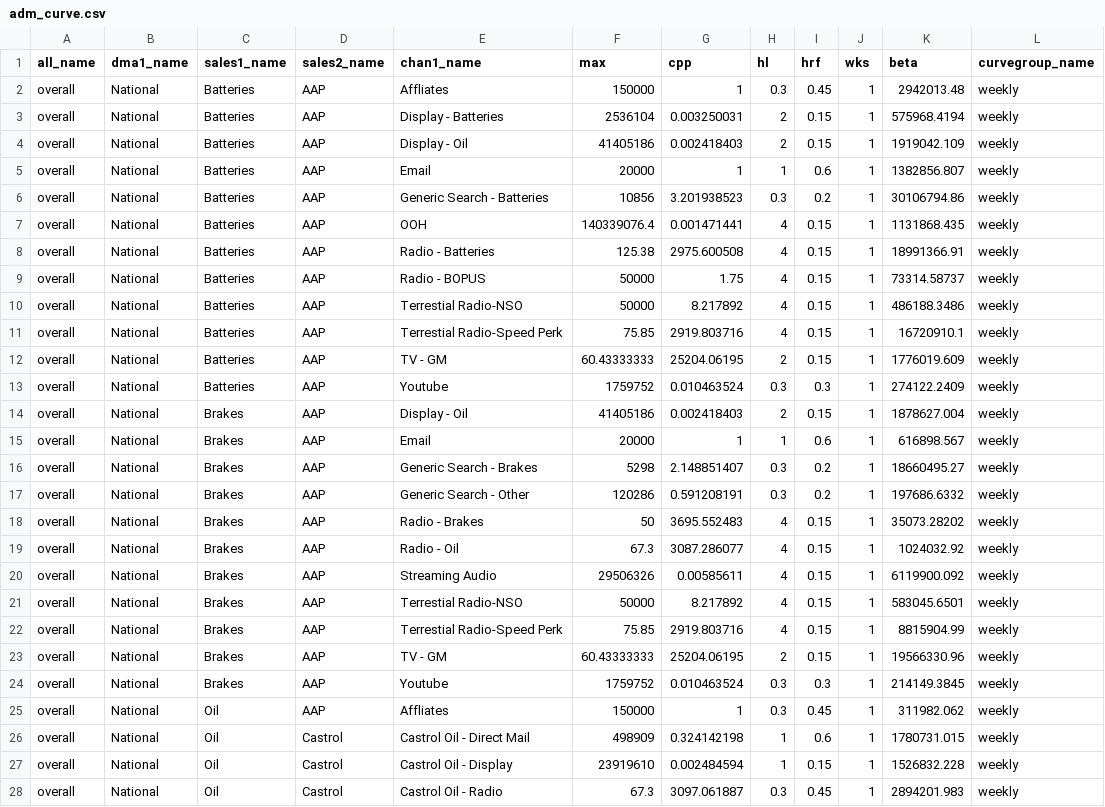
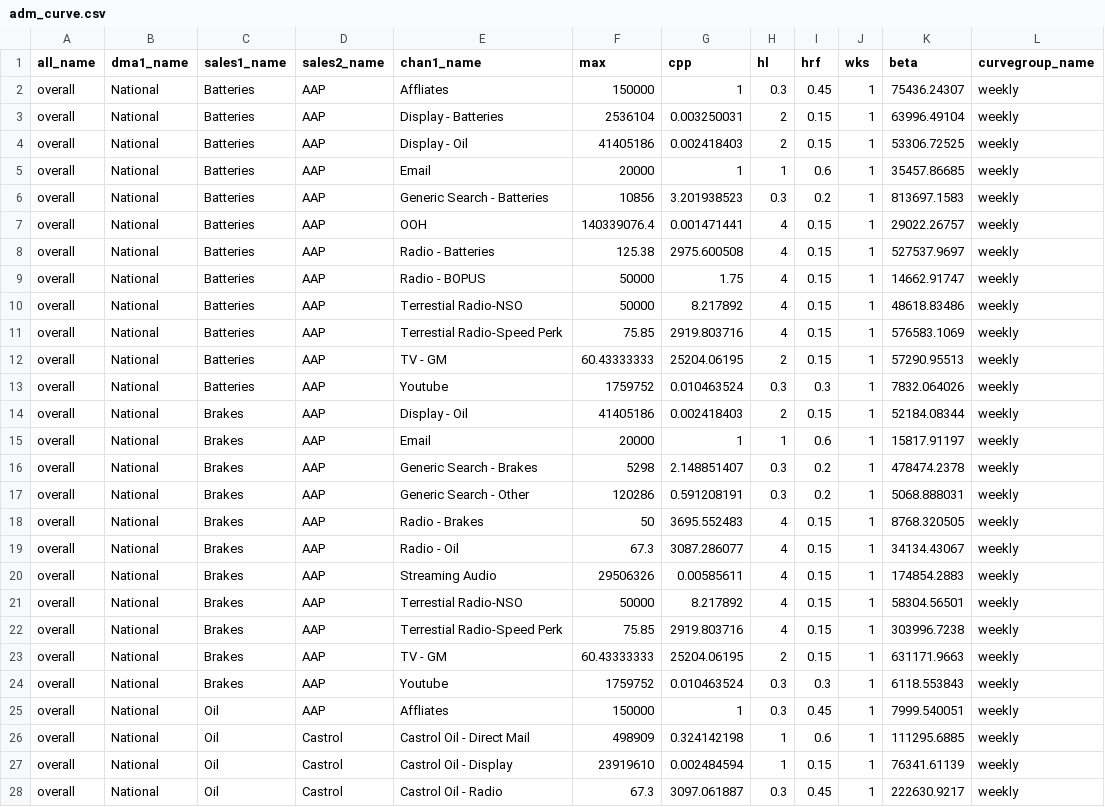
Before and after one commit to truesightconsulting/aap, a CSV file: admin/opt/admin/adm_curve.csv, drawn as a sheet; only a part is shown; the diff covers the shown part only.

Commit message:
production

```diff
--- a/admin/opt/admin/adm_curve.csv
+++ b/admin/opt/admin/adm_curve.csv
@@ -1,28 +1,28 @@
 all_name,dma1_name,sales1_name,sales2_name,chan1_name,max,cpp,hl,hrf,wks, beta ,curvegroup_name
-overall,National,Batteries,AAP,Affliates,150000,1,0.3,0.45,1,2942013.48,weekly
-overall,National,Batteries,AAP,Display - Batteries,2536104,0.003250031,2,0.15,1,575968.4194,weekly
-overall,National,Batteries,AAP,Display - Oil,41405186,0.002418403,2,0.15,1,1919042.109,weekly
-overall,National,Batteries,AAP,Email,20000,1,1,0.6,1,1382856.807,weekly
-overall,National,Batteries,AAP,Generic Search - Batteries,10856,3.201938523,0.3,0.2,1,30106794.86,weekly
-overall,National,Batteries,AAP,OOH,140339076.4,0.001471441,4,0.15,1,1131868.435,weekly
-overall,National,Batteries,AAP,Radio - Batteries,125.38,2975.600508,4,0.15,1,18991366.91,weekly
-overall,National,Batteries,AAP,Radio - BOPUS,50000,1.75,4,0.15,1,73314.58737,weekly
-overall,National,Batteries,AAP,Terrestial Radio-NSO,50000,8.217892,4,0.15,1,486188.3486,weekly
-overall,National,Batteries,AAP,Terrestial Radio-Speed Perk,75.85,2919.803716,4,0.15,1,16720910.1,weekly
-overall,National,Batteries,AAP,TV - GM,60.43333333,25204.06195,2,0.15,1,1776019.609,weekly
-overall,National,Batteries,AAP,Youtube,1759752,0.010463524,0.3,0.3,1,274122.2409,weekly
-overall,National,Brakes,AAP,Display - Oil,41405186,0.002418403,2,0.15,1,1878627.004,weekly
-overall,National,Brakes,AAP,Email,20000,1,1,0.6,1,616898.567,weekly
-overall,National,Brakes,AAP,Generic Search - Brakes,5298,2.148851407,0.3,0.2,1,18660495.27,weekly
-overall,National,Brakes,AAP,Generic Search - Other,120286,0.591208191,0.3,0.2,1,197686.6332,weekly
-overall,National,Brakes,AAP,Radio - Brakes,50,3695.552483,4,0.15,1,35073.28202,weekly
-overall,National,Brakes,AAP,Radio - Oil,67.3,3087.286077,4,0.15,1,1024032.92,weekly
-overall,National,Brakes,AAP,Streaming Audio,29506326,0.00585611,4,0.15,1,6119900.092,weekly
-overall,National,Brakes,AAP,Terrestial Radio-NSO,50000,8.217892,4,0.15,1,583045.6501,weekly
-overall,National,Brakes,AAP,Terrestial Radio-Speed Perk,75.85,2919.803716,4,0.15,1,8815904.99,weekly
-overall,National,Brakes,AAP,TV - GM,60.43333333,25204.06195,2,0.15,1,19566330.96,weekly
-overall,National,Brakes,AAP,Youtube,1759752,0.010463524,0.3,0.3,1,214149.3845,weekly
-overall,National,Oil,AAP,Affliates,150000,1,0.3,0.45,1,311982.062,weekly
-overall,National,Oil,Castrol,Castrol Oil - Direct Mail,498909,0.324142198,1,0.6,1,1780731.015,weekly
-overall,National,Oil,Castrol,Castrol Oil - Display,23919610,0.002484594,1,0.15,1,1526832.228,weekly
-overall,National,Oil,Castrol,Castrol Oil - Radio,67.3,3097.061887,0.3,0.45,1,2894201.983,weekly
+overall,National,Batteries,AAP,Affliates,150000,1,0.3,0.45,1,75436.24307,weekly
+overall,National,Batteries,AAP,Display - Batteries,2536104,0.003250031,2,0.15,1,63996.49104,weekly
+overall,National,Batteries,AAP,Display - Oil,41405186,0.002418403,2,0.15,1,53306.72525,weekly
+overall,National,Batteries,AAP,Email,20000,1,1,0.6,1,35457.86685,weekly
+overall,National,Batteries,AAP,Generic Search - Batteries,10856,3.201938523,0.3,0.2,1,813697.1583,weekly
+overall,National,Batteries,AAP,OOH,140339076.4,0.001471441,4,0.15,1,29022.26757,weekly
+overall,National,Batteries,AAP,Radio - Batteries,125.38,2975.600508,4,0.15,1,527537.9697,weekly
+overall,National,Batteries,AAP,Radio - BOPUS,50000,1.75,4,0.15,1,14662.91747,weekly
+overall,National,Batteries,AAP,Terrestial Radio-NSO,50000,8.217892,4,0.15,1,48618.83486,weekly
+overall,National,Batteries,AAP,Terrestial Radio-Speed Perk,75.85,2919.803716,4,0.15,1,576583.1069,weekly
+overall,National,Batteries,AAP,TV - GM,60.43333333,25204.06195,2,0.15,1,57290.95513,weekly
+overall,National,Batteries,AAP,Youtube,1759752,0.010463524,0.3,0.3,1,7832.064026,weekly
+overall,National,Brakes,AAP,Display - Oil,41405186,0.002418403,2,0.15,1,52184.08344,weekly
+overall,National,Brakes,AAP,Email,20000,1,1,0.6,1,15817.91197,weekly
+overall,National,Brakes,AAP,Generic Search - Brakes,5298,2.148851407,0.3,0.2,1,478474.2378,weekly
+overall,National,Brakes,AAP,Generic Search - Other,120286,0.591208191,0.3,0.2,1,5068.888031,weekly
+overall,National,Brakes,AAP,Radio - Brakes,50,3695.552483,4,0.15,1,8768.320505,weekly
+overall,National,Brakes,AAP,Radio - Oil,67.3,3087.286077,4,0.15,1,34134.43067,weekly
+overall,National,Brakes,AAP,Streaming Audio,29506326,0.00585611,4,0.15,1,174854.2883,weekly
+overall,National,Brakes,AAP,Terrestial Radio-NSO,50000,8.217892,4,0.15,1,58304.56501,weekly
+overall,National,Brakes,AAP,Terrestial Radio-Speed Perk,75.85,2919.803716,4,0.15,1,303996.7238,weekly
+overall,National,Brakes,AAP,TV - GM,60.43333333,25204.06195,2,0.15,1,631171.9663,weekly
+overall,National,Brakes,AAP,Youtube,1759752,0.010463524,0.3,0.3,1,6118.553843,weekly
+overall,National,Oil,AAP,Affliates,150000,1,0.3,0.45,1,7999.540051,weekly
+overall,National,Oil,Castrol,Castrol Oil - Direct Mail,498909,0.324142198,1,0.6,1,111295.6885,weekly
+overall,National,Oil,Castrol,Castrol Oil - Display,23919610,0.002484594,1,0.15,1,76341.61139,weekly
+overall,National,Oil,Castrol,Castrol Oil - Radio,67.3,3097.061887,0.3,0.45,1,222630.9217,weekly
```
Also changed, not shown: 48 edited cells elsewhere in this file.
